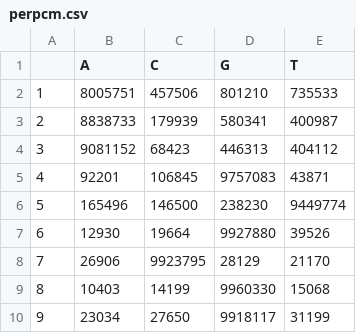
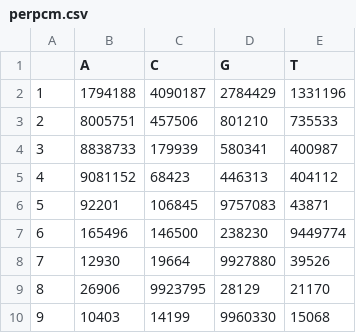
Before and after one commit to mamora/DNA_uptake, a CSV file: Figure_1_logos/perpcm.csv, drawn as a sheet; only a part is shown; the shorter side is filled out with more unchanged rows; addresses are those after the commit; the diff names each change by its address in the sheet, - before the commit and + after, or states it on an @@ line.

```diff
--- a/Figure_1_logos/perpcm.csv
+++ b/Figure_1_logos/perpcm.csv
+row 2: 1 | 1794188 | 4090187 | 2784429 | 1331196
@@ column A renumbered from row 3 down @@
```
Also changed, not shown: Figure_1_logos/inppcm.csv, 13 other files.
